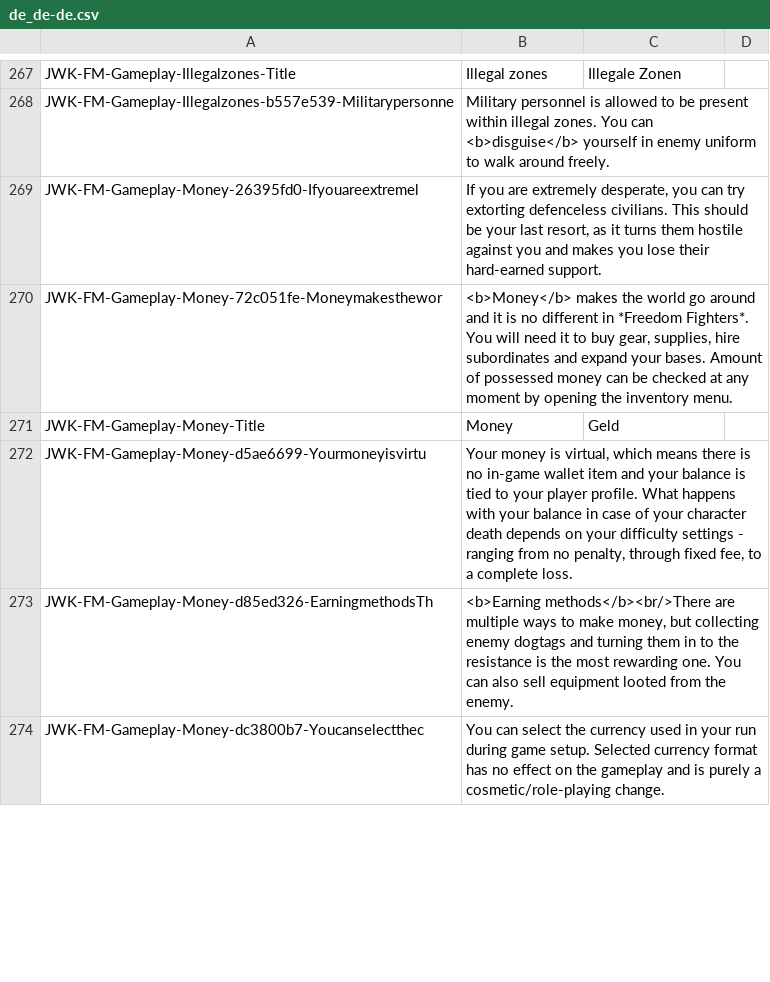
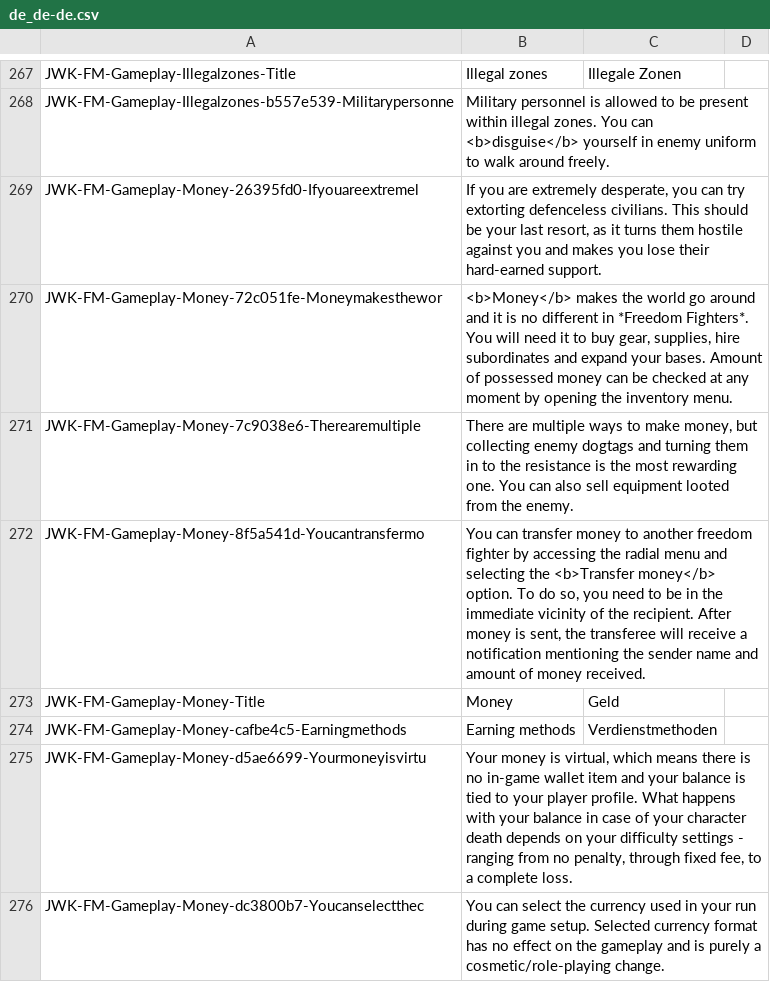
Before and after one commit to JohnnyKerner/FreedomFighters.Contrib, a CSV file: translations/de_de-de.csv, drawn as a sheet; only a part is shown, gaps mark what is left out; the diff covers the shown part only.

```diff
--- a/translations/de_de-de.csv
+++ b/translations/de_de-de.csv
@@ -270,5 +270,7 @@ JWK-FM-Gameplay-Money-26395fd0-Ifyouareextremel,"If you are extremely desperate,
 JWK-FM-Gameplay-Money-72c051fe-Moneymakesthewor,"<b>Money</b> makes the world go around and it is no different in *Freedom Fighters*. You will need it to buy gear, supplies, hire subordinates and expand your bases. Amount of possessed money can be checked at any moment by opening the inventory menu.",,
+JWK-FM-Gameplay-Money-7c9038e6-Therearemultiple,"There are multiple ways to make money, but collecting enemy dogtags and turning them in to the resistance is the most rewarding one. You can also sell equipment looted from the enemy.",,
+JWK-FM-Gameplay-Money-8f5a541d-Youcantransfermo,"You can transfer money to another freedom fighter by accessing the radial menu and selecting the <b>Transfer money</b> option. To do so, you need to be in the immediate vicinity of the recipient. After money is sent, the transferee will receive a notification mentioning the sender name and amount of money received.",,
 JWK-FM-Gameplay-Money-Title,Money,Geld,
+JWK-FM-Gameplay-Money-cafbe4c5-Earningmethods,Earning methods,Verdienstmethoden,
 JWK-FM-Gameplay-Money-d5ae6699-Yourmoneyisvirtu,"Your money is virtual, which means there is no in-game wallet item and your balance is tied to your player profile. What happens with your balance in case of your character death depends on your difficulty settings - ranging from no penalty, through fixed fee, to a complete loss.",,
-JWK-FM-Gameplay-Money-d85ed326-EarningmethodsTh,"<b>Earning methods</b><br/>There are multiple ways to make money, but collecting enemy dogtags and turning them in to the resistance is the most rewarding one. You can also sell equipment looted from the enemy.",,
 JWK-FM-Gameplay-Money-dc3800b7-Youcanselectthec,You can select the currency used in your run during game setup. Selected currency format has no effect on the gameplay and is purely a cosmetic/role-playing change.,,
```
Also changed, not shown: 1 added row, 1 removed row and 10 edited cells elsewhere in this file, translations/cs_cz-cs.csv, translations/es_es-es.csv, 9 other files.
